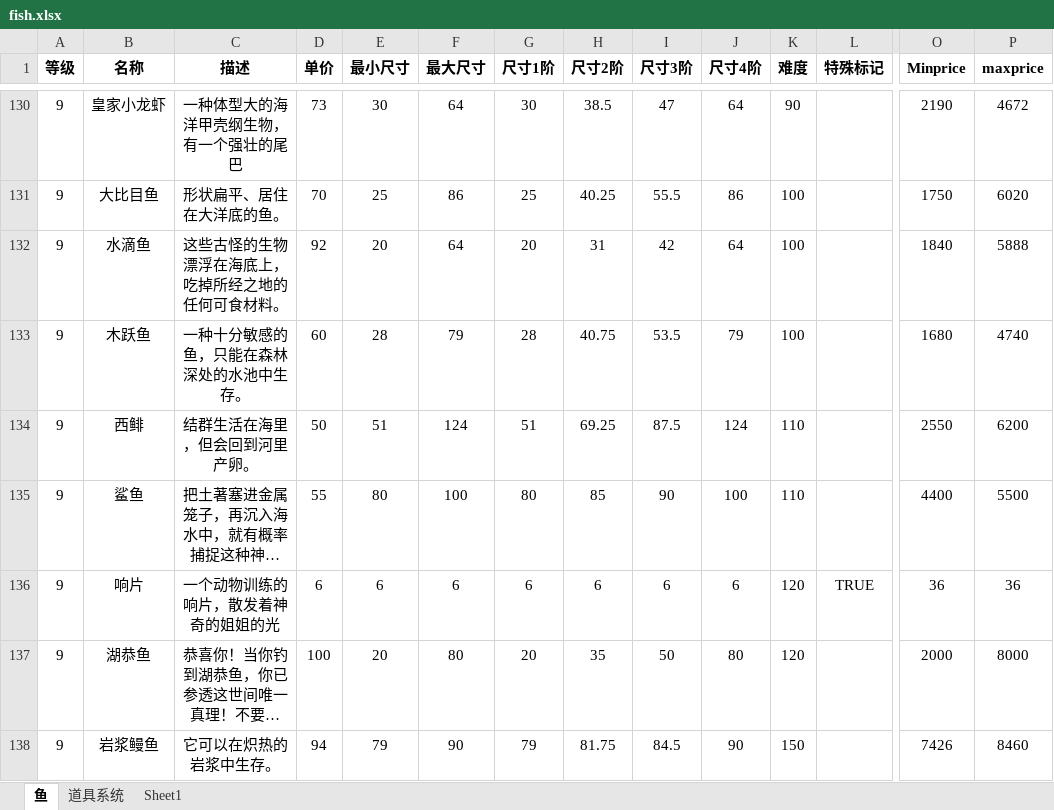
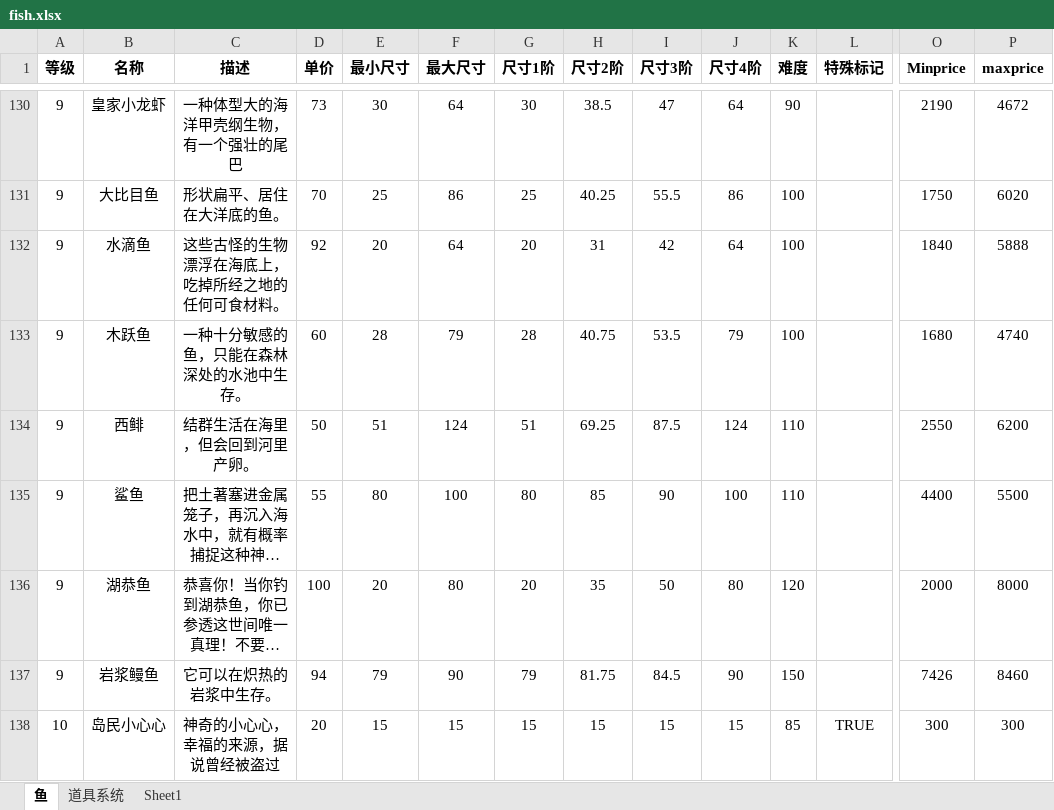
Before and after one commit to hyopjy/HuYanEconomy, an Excel workbook: src/main/resources/fish.xlsx, sheet 鱼, drawn as a sheet; only a part is shown, gaps mark what is left out; the shorter side is filled out with more unchanged rows; long unchanged cells end in …; values as stored, in another font and other column widths than the file's, no borders; rows hold the shown columns only; the diff names each change by its address in the sheet, - before the commit and + after, or states it on an @@ line.

```diff
--- a/src/main/resources/fish.xlsx (sheet 鱼)
+++ b/src/main/resources/fish.xlsx (sheet 鱼)
-row 136: 9 | 响片 | 一个动物训练的响片，散发着神奇的姐姐的光 | 6 | 6 | 6 | 6 | 6 | 6 | 6 | 120 | TRUE | 36 | 36
```
Also changed, not shown: 2 other files.
